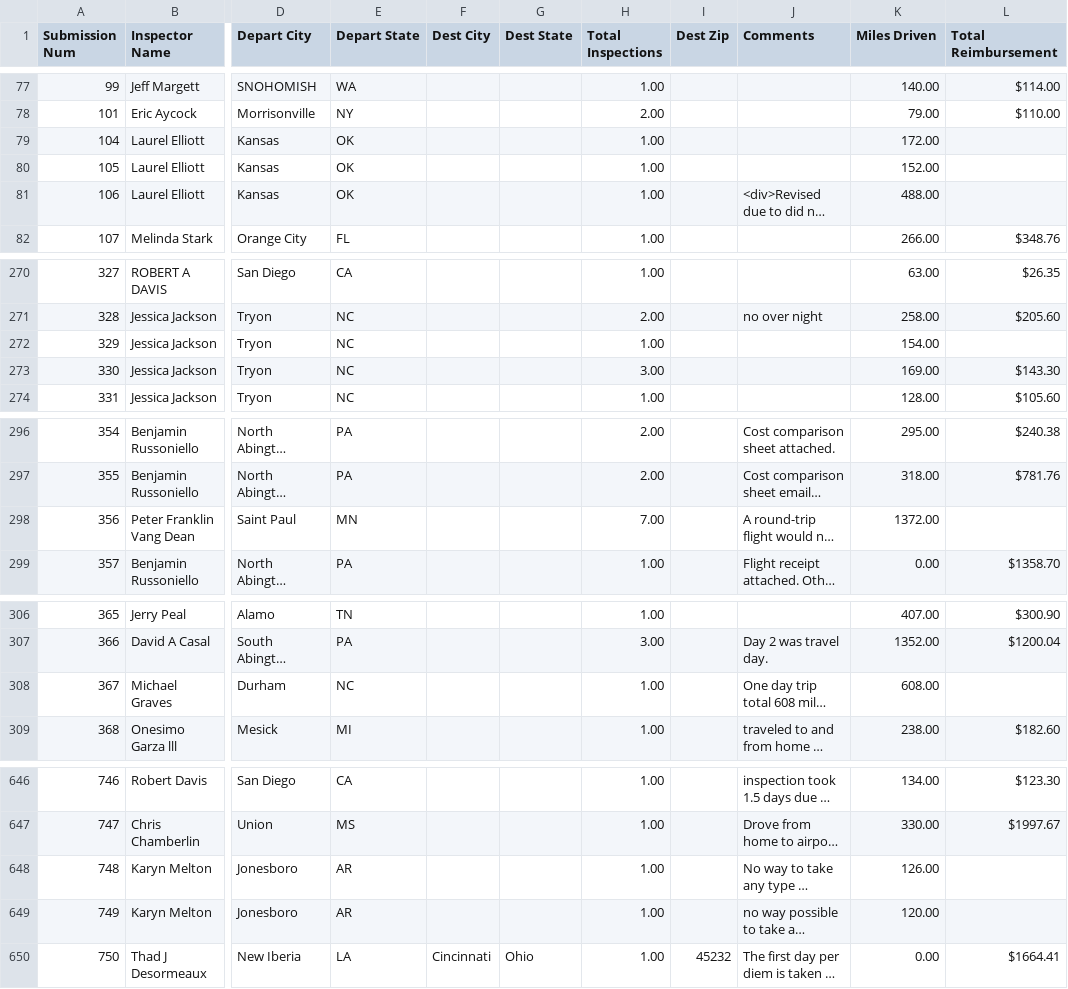
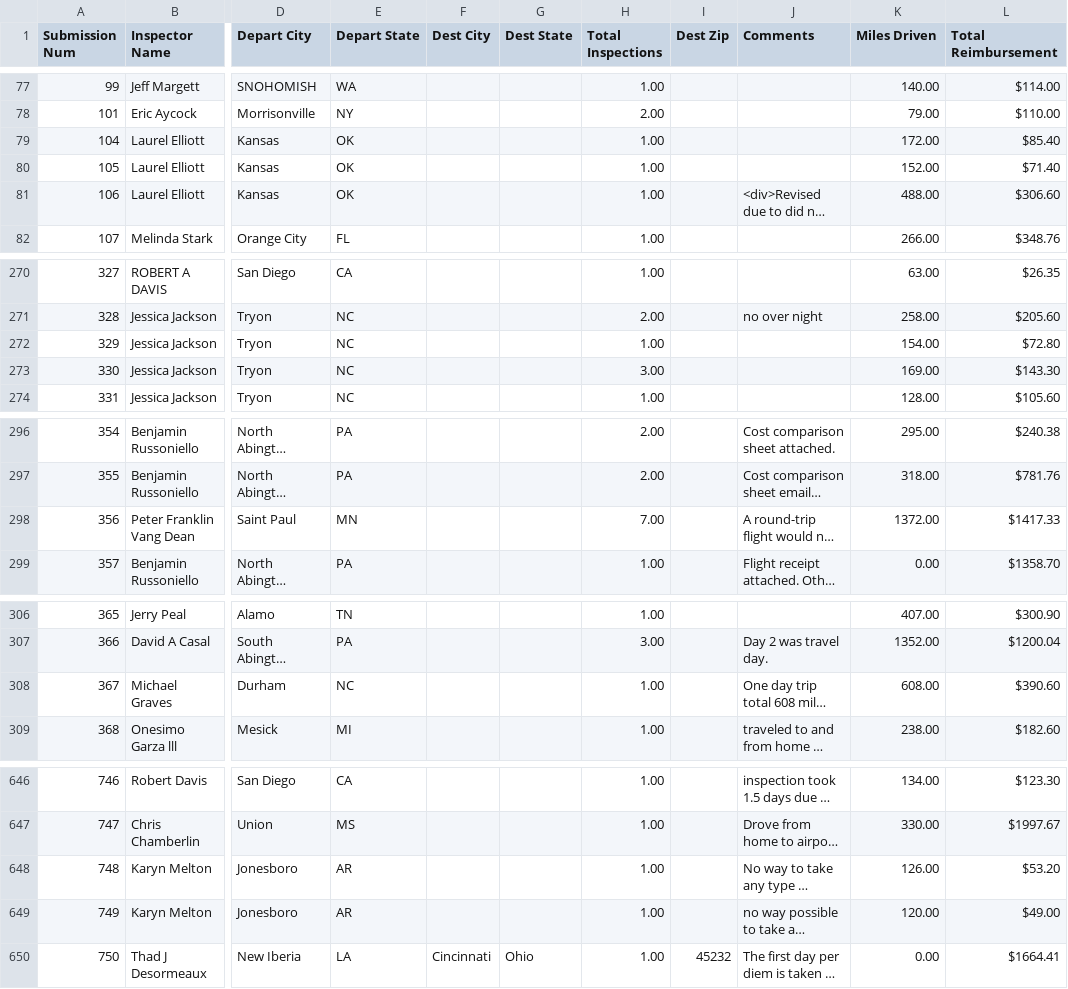
Before and after one commit to MalavikaKalani/Report-Automation-Tool, a CSV file: Live_Data_New_04_09(All_Submissions).csv, drawn as a sheet; only a part is shown, gaps mark what is left out; long unchanged cells end in …; the diff covers the shown part only; the diff names each change by its address in the sheet, - before the commit and + after, or states it on an @@ line.

Commit message:
Data Refresh - 6/12/2025 AM

```diff
--- a/Live_Data_New_04_09(All_Submissions).csv
+++ b/Live_Data_New_04_09(All_Submissions).csv
-L79 (Total Reimbursement): (empty)
+L79 (Total Reimbursement): $85.40
-L80 (Total Reimbursement): (empty)
+L80 (Total Reimbursement): $71.40
-L81 (Total Reimbursement): (empty)
+L81 (Total Reimbursement): $306.60
-L272 (Total Reimbursement): (empty)
+L272 (Total Reimbursement): $72.80
-L298 (Total Reimbursement): (empty)
+L298 (Total Reimbursement): $1417.33
-L308 (Total Reimbursement): (empty)
+L308 (Total Reimbursement): $390.60
-L648 (Total Reimbursement): (empty)
+L648 (Total Reimbursement): $53.20
-L649 (Total Reimbursement): (empty)
+L649 (Total Reimbursement): $49.00
```
Also changed, not shown: 1 edited cell elsewhere in this file, 1 other file.
